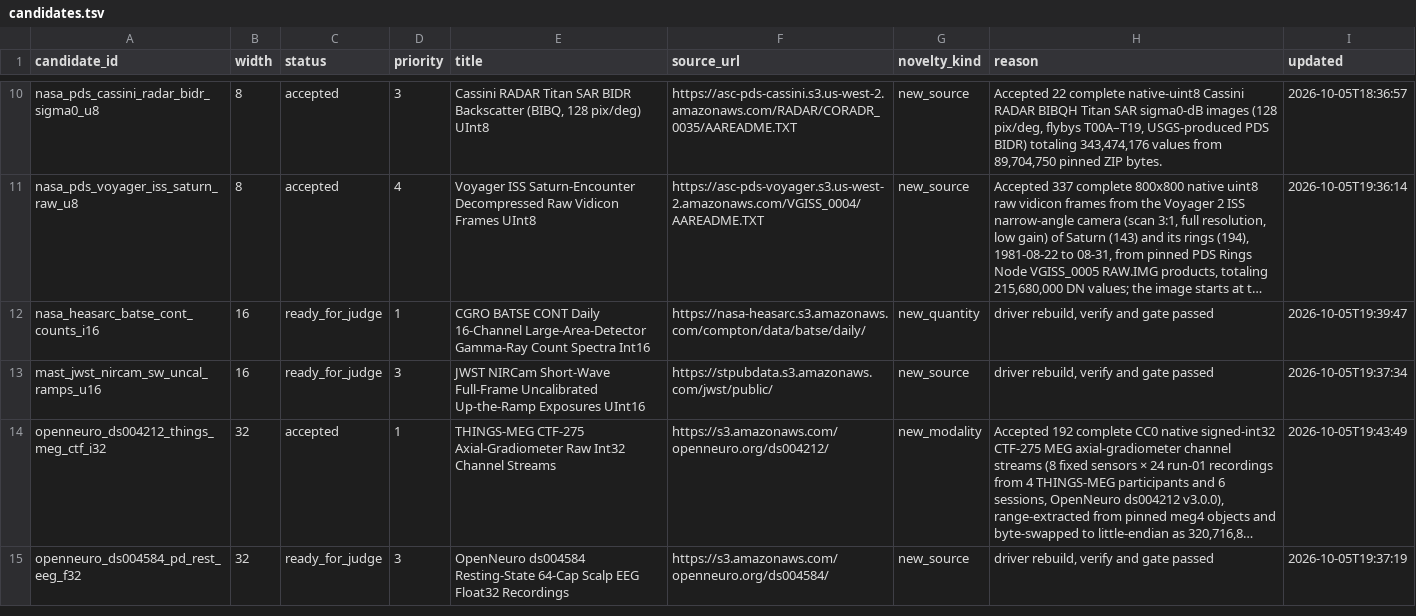
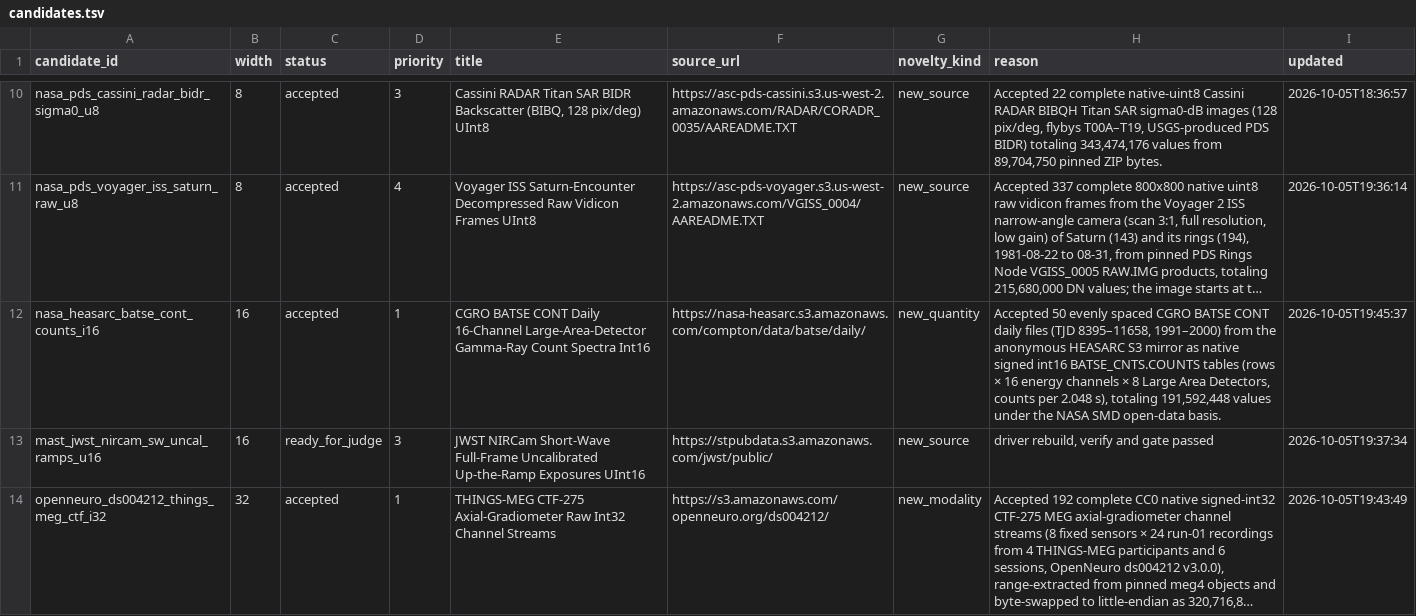
Before and after one commit to Cyan4973/public_datasets_collection, a TSV file: pipeline/candidates.tsv, drawn as a sheet; only a part is shown, gaps mark what is left out; the shorter side is filled out with more unchanged rows; long unchanged cells end in …; the diff names each change by its address in the sheet, - before the commit and + after, or states it on an @@ line.

```diff
--- a/pipeline/candidates.tsv
+++ b/pipeline/candidates.tsv
-C12 (status): ready_for_judge
+C12 (status): accepted
-H12 (reason): driver rebuild, verify and gate passed
+H12 (reason): Accepted 50 evenly spaced CGRO BATSE CONT daily files (TJD 8395–11658, 1991–2000) from the anonymous HEASARC S3 mirror as native signed int16 BATSE_CNTS.COUNTS tables (rows × 16 energy channels × 8 Large Area Detectors, counts per 2.048 s), totaling 191,592,448 values under the NASA SMD open-data basis.
-I12 (updated): 2026-10-05T19:39:47
+I12 (updated): 2026-10-05T19:45:37
```
Also changed, not shown: attempts/dataset_status.tsv, reports/accepted_recipe_audit.tsv, 13 other files.
